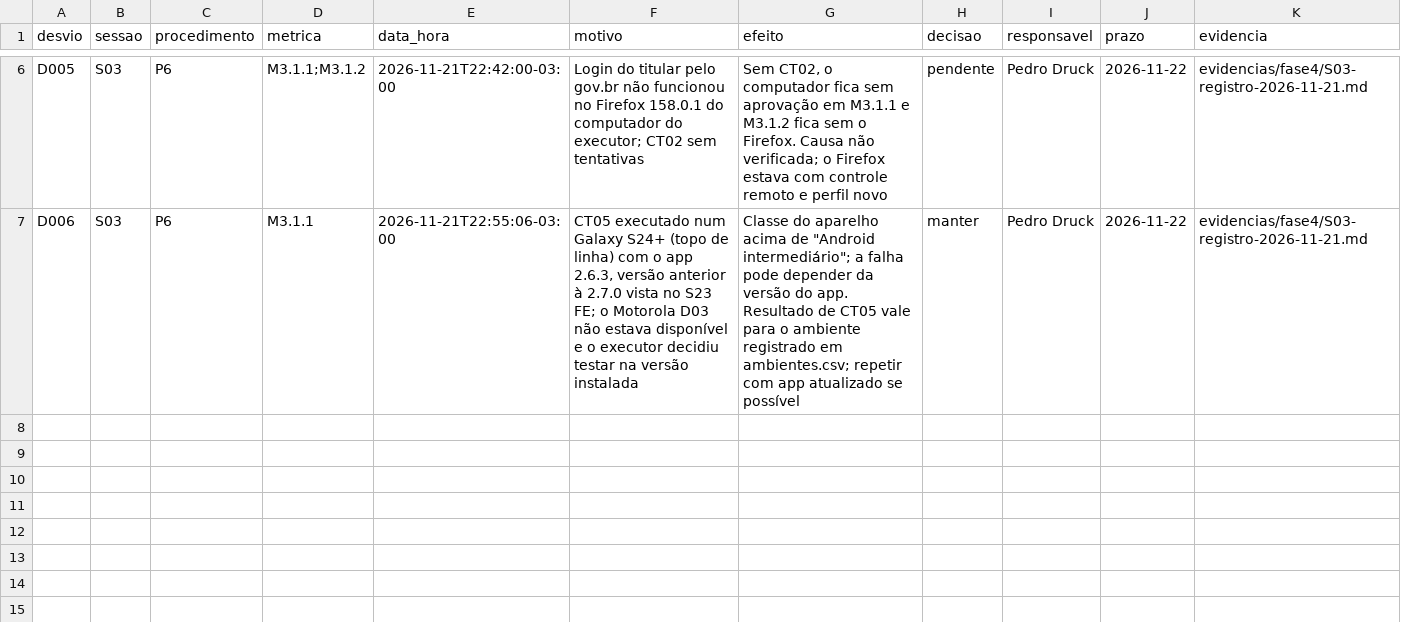
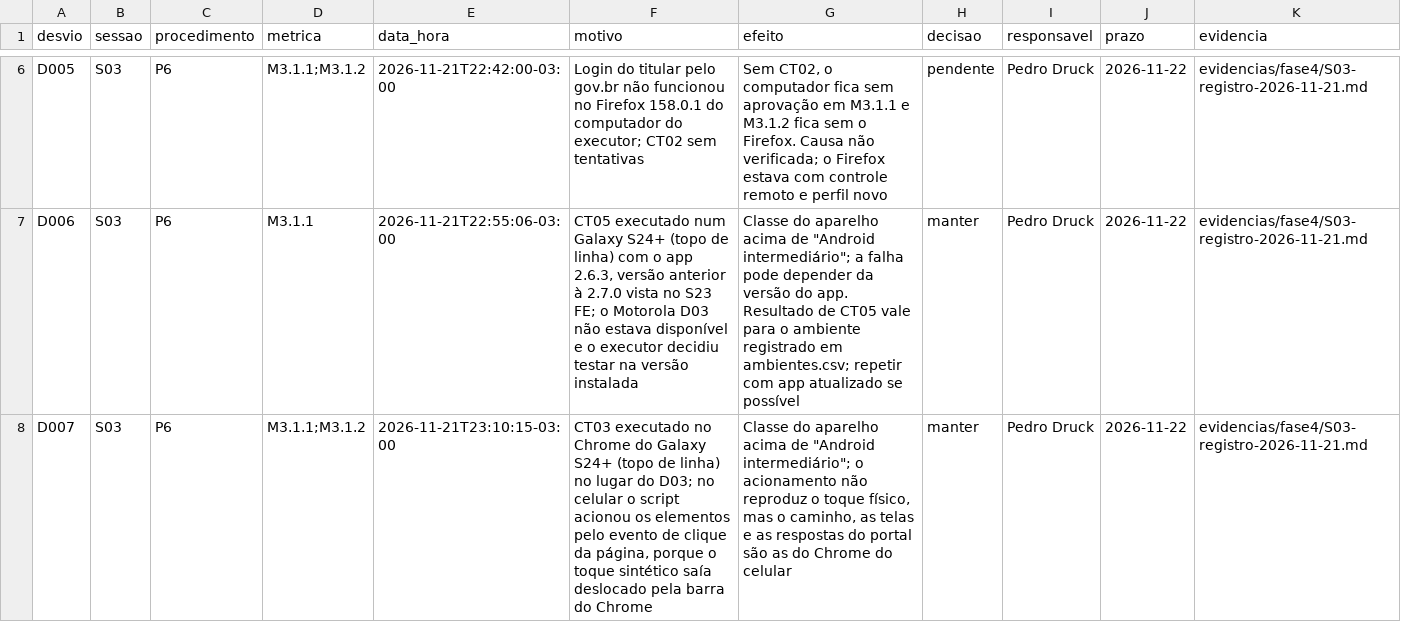
Before and after one commit to FCTE-Qualidade-de-Software-1/2026-2_T02_KATHERINE_JOHNSON, a CSV file: dados/brutos/desvios.csv, drawn as a sheet; only a part is shown, gaps mark what is left out; the diff names each change by its address in the sheet, - before the commit and + after, or states it on an @@ line.

```diff
--- a/dados/brutos/desvios.csv
+++ b/dados/brutos/desvios.csv
+row 8: D007 | S03 | P6 | M3.1.1;M3.1.2 | 2026-11-21T23:10:15-03:00 | CT03 executado no Chrome do Galaxy S24+ (topo de linha) no lugar do D03; no celular o script acionou os elementos pelo evento de clique da página, porque o toque sintético saía deslocado pela barra do Chrome | Classe do aparelho acima de "Android intermediário"; o acionamento não reproduz o toque físico, mas o caminho, as telas e as respostas do portal são as do Chrome do celular | manter | Pedro Druck | 2026-11-22 | evidencias/fase4/S03-registro-2026-11-21.md
```
Also changed, not shown: dados/brutos/ambientes.csv, dados/brutos/tentativas.csv, 4 other files.
